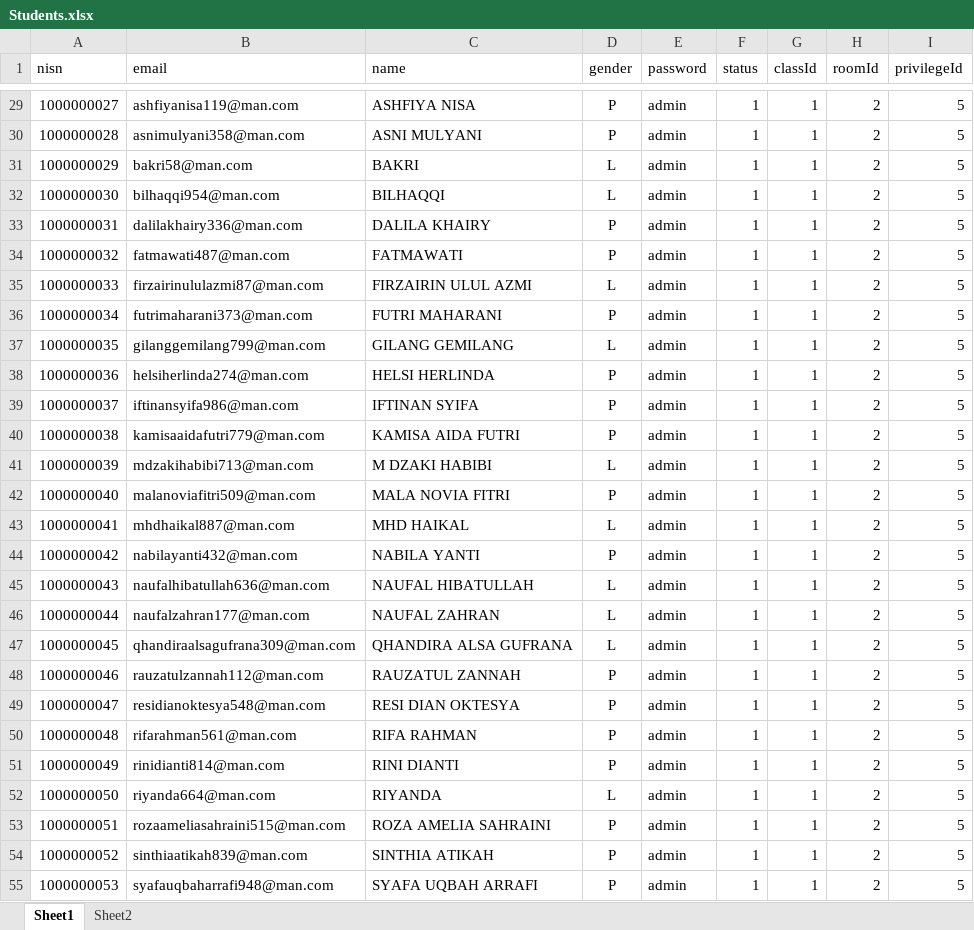
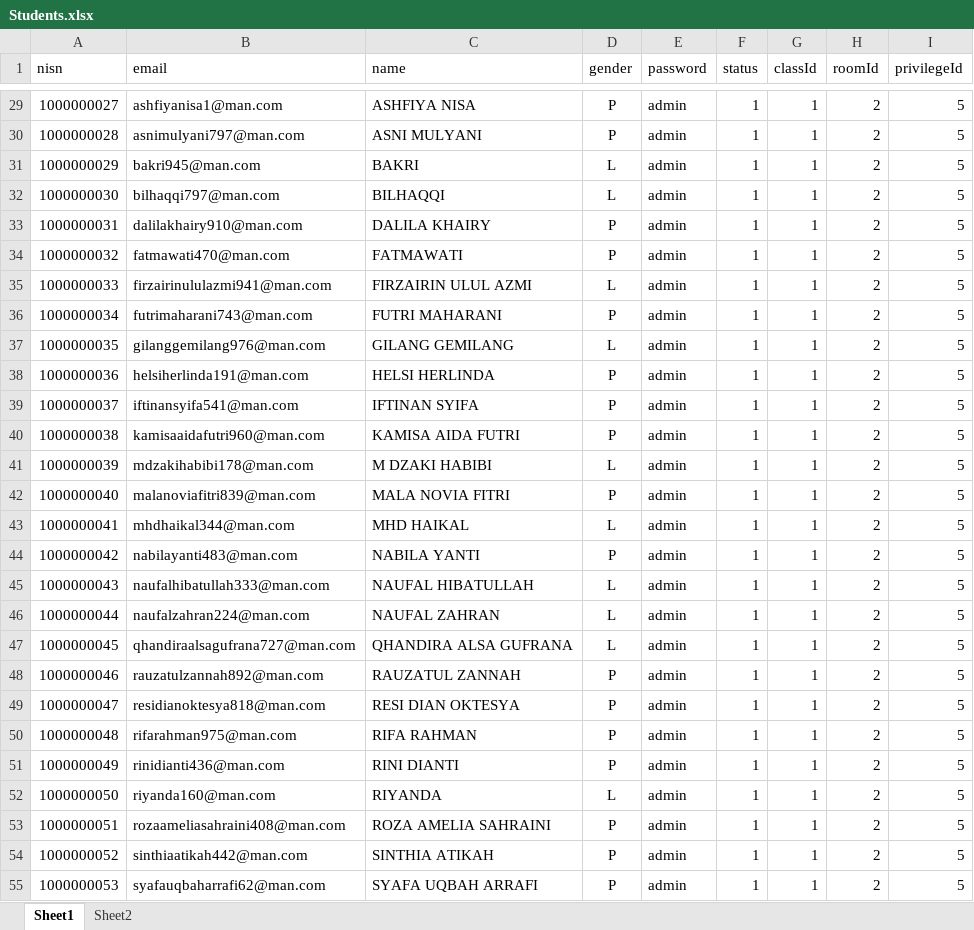
Before and after one commit to Renoldi/school, an Excel workbook: inputXls/Students.xlsx, sheet Sheet1, drawn as a sheet; only a part is shown, gaps mark what is left out; values as stored, in another font and other column widths than the file's, no borders; the diff covers the shown part only; the diff names each change by its address in the sheet, - before the commit and + after, or states it on an @@ line.

```diff
--- a/inputXls/Students.xlsx (sheet Sheet1)
+++ b/inputXls/Students.xlsx (sheet Sheet1)
-B29 (email): ashfiyanisa119@man.com
+B29 (email): ashfiyanisa1@man.com
-B30 (email): asnimulyani358@man.com
+B30 (email): asnimulyani797@man.com
-B31 (email): bakri58@man.com
+B31 (email): bakri945@man.com
-B32 (email): bilhaqqi954@man.com
+B32 (email): bilhaqqi797@man.com
-B33 (email): dalilakhairy336@man.com
+B33 (email): dalilakhairy910@man.com
-B34 (email): fatmawati487@man.com
+B34 (email): fatmawati470@man.com
-B35 (email): firzairinululazmi87@man.com
+B35 (email): firzairinululazmi941@man.com
-B36 (email): futrimaharani373@man.com
+B36 (email): futrimaharani743@man.com
-B37 (email): gilanggemilang799@man.com
+B37 (email): gilanggemilang976@man.com
-B38 (email): helsiherlinda274@man.com
+B38 (email): helsiherlinda191@man.com
-B39 (email): iftinansyifa986@man.com
+B39 (email): iftinansyifa541@man.com
-B40 (email): kamisaaidafutri779@man.com
+B40 (email): kamisaaidafutri960@man.com
-B41 (email): mdzakihabibi713@man.com
+B41 (email): mdzakihabibi178@man.com
-B42 (email): malanoviafitri509@man.com
+B42 (email): malanoviafitri839@man.com
-B43 (email): mhdhaikal887@man.com
+B43 (email): mhdhaikal344@man.com
-B44 (email): nabilayanti432@man.com
+B44 (email): nabilayanti483@man.com
-B45 (email): naufalhibatullah636@man.com
+B45 (email): naufalhibatullah333@man.com
-B46 (email): naufalzahran177@man.com
+B46 (email): naufalzahran224@man.com
-B47 (email): qhandiraalsagufrana309@man.com
+B47 (email): qhandiraalsagufrana727@man.com
-B48 (email): rauzatulzannah112@man.com
+B48 (email): rauzatulzannah892@man.com
-B49 (email): residianoktesya548@man.com
+B49 (email): residianoktesya818@man.com
-B50 (email): rifarahman561@man.com
+B50 (email): rifarahman975@man.com
-B51 (email): rinidianti814@man.com
+B51 (email): rinidianti436@man.com
-B52 (email): riyanda664@man.com
+B52 (email): riyanda160@man.com
-B53 (email): rozaameliasahraini515@man.com
+B53 (email): rozaameliasahraini408@man.com
-B54 (email): sinthiaatikah839@man.com
+B54 (email): sinthiaatikah442@man.com
-B55 (email): syafauqbaharrafi948@man.com
+B55 (email): syafauqbaharrafi62@man.com
```
Also changed, not shown: 620 edited cells elsewhere in this sheet, sheet Sheet2, 8 other files.
